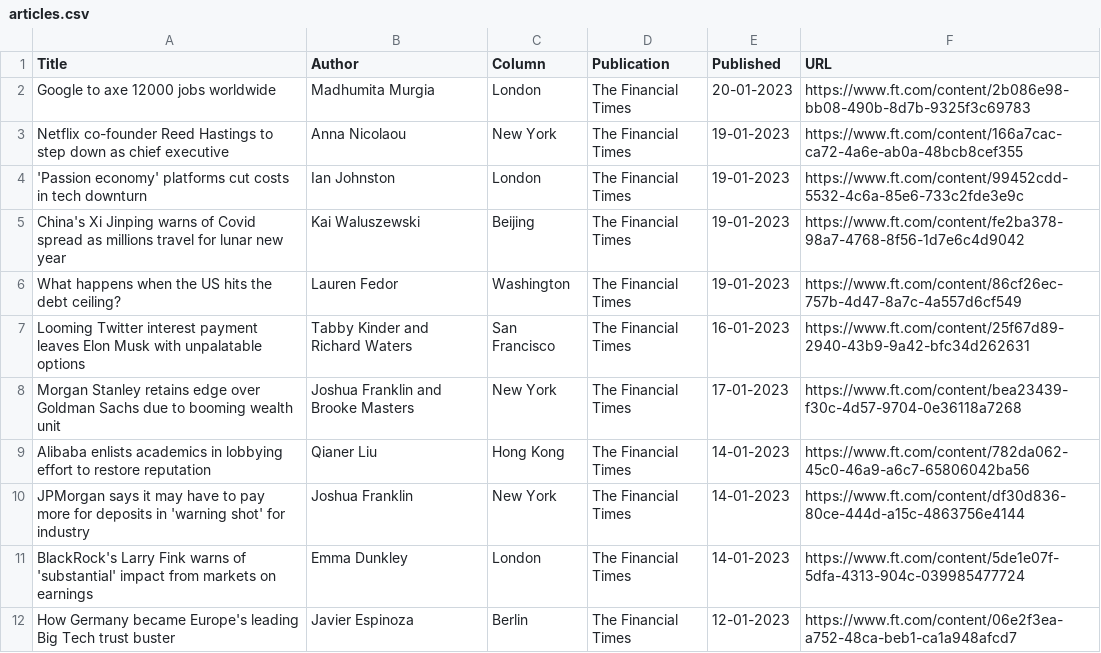
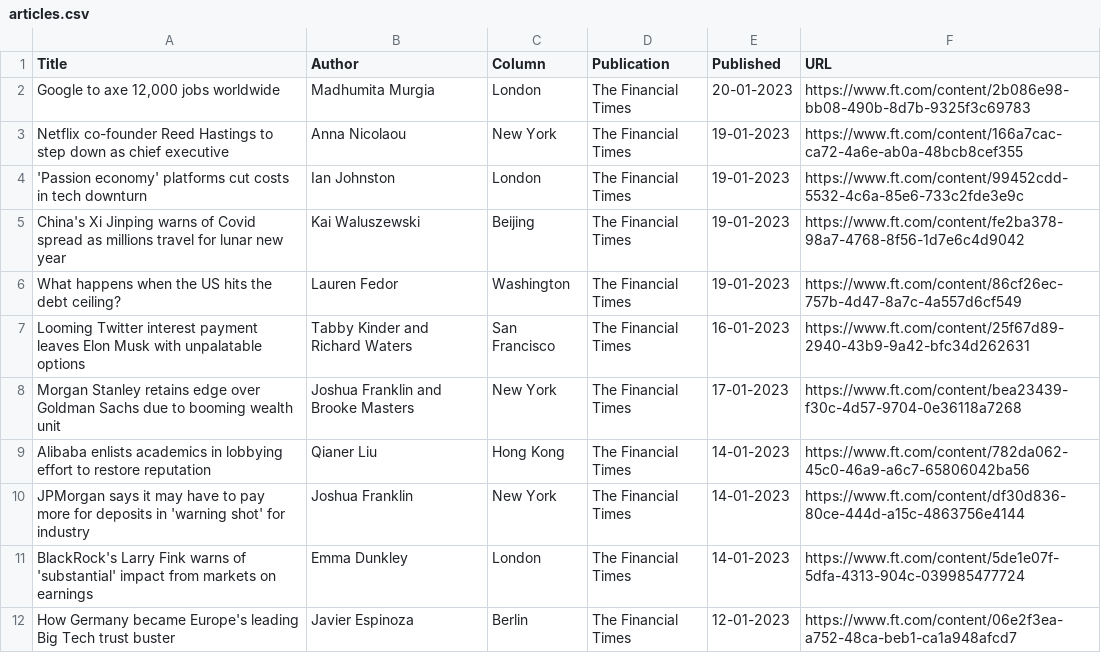
Before and after one commit to jaymarichua/ft-metadata, a CSV file: articles.csv, drawn as a sheet.

Commit message:
Update articles.csv

```diff
--- a/articles.csv
+++ b/articles.csv
@@ -1,3 +1,3 @@
 Title, Author, Column, Publication, Published, URL
-"Google to axe 12000 jobs worldwide", Madhumita Murgia, London, The Financial Times, 20-01-2023, https://www.ft.com/content/2b086e98-bb08-490b-8d7b-9325f3c69783
+"Google to axe 12,000 jobs worldwide", Madhumita Murgia, London, The Financial Times, 20-01-2023, https://www.ft.com/content/2b086e98-bb08-490b-8d7b-9325f3c69783
 Netflix co-founder Reed Hastings to step down as chief executive, Anna Nicolaou, New York, The Financial Times, 19-01-2023, https://www.ft.com/content/166a7cac-ca72-4a6e-ab0a-48bcb8cef355
```
